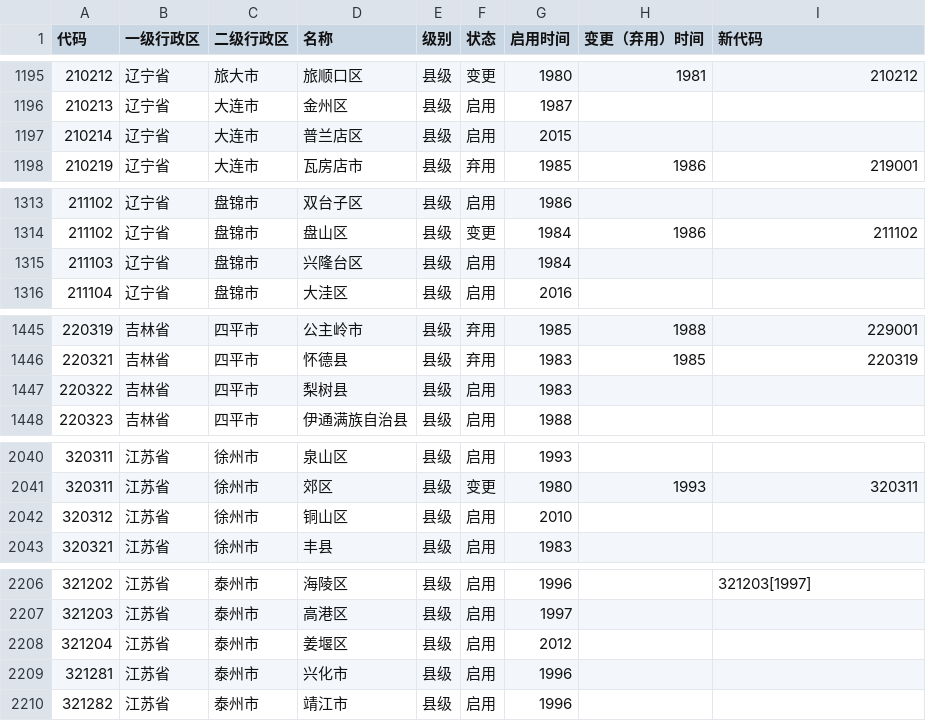
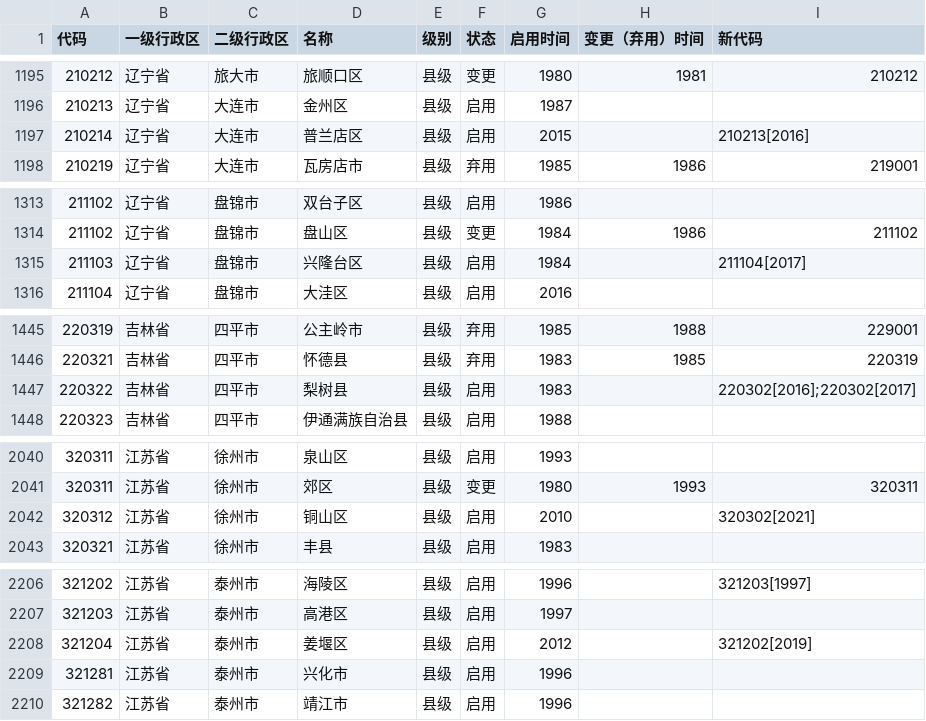
Before and after one commit to yescallop/areacodes, a CSV file: result.csv, drawn as a sheet; only a part is shown, gaps mark what is left out; the diff covers the shown part only.

```diff
--- a/result.csv
+++ b/result.csv
@@ -1196,3 +1196,3 @@
 210213,辽宁省,大连市,金州区,县级,启用,1987,,
-210214,辽宁省,大连市,普兰店区,县级,启用,2015,,
+210214,辽宁省,大连市,普兰店区,县级,启用,2015,,210213[2016]
 210219,辽宁省,大连市,瓦房店市,县级,弃用,1985,1986,219001
@@ -1314,3 +1314,3 @@
 211102,辽宁省,盘锦市,盘山区,县级,变更,1984,1986,211102
-211103,辽宁省,盘锦市,兴隆台区,县级,启用,1984,,
+211103,辽宁省,盘锦市,兴隆台区,县级,启用,1984,,211104[2017]
 211104,辽宁省,盘锦市,大洼区,县级,启用,2016,,
@@ -1446,3 +1446,3 @@
 220321,吉林省,四平市,怀德县,县级,弃用,1983,1985,220319
-220322,吉林省,四平市,梨树县,县级,启用,1983,,
+220322,吉林省,四平市,梨树县,县级,启用,1983,,220302[2016];220302[2017]
 220323,吉林省,四平市,伊通满族自治县,县级,启用,1988,,
@@ -2041,3 +2041,3 @@
 320311,江苏省,徐州市,郊区,县级,变更,1980,1993,320311
-320312,江苏省,徐州市,铜山区,县级,启用,2010,,
+320312,江苏省,徐州市,铜山区,县级,启用,2010,,320302[2021]
 320321,江苏省,徐州市,丰县,县级,启用,1983,,
@@ -2207,3 +2207,3 @@
 321203,江苏省,泰州市,高港区,县级,启用,1997,,
-321204,江苏省,泰州市,姜堰区,县级,启用,2012,,
+321204,江苏省,泰州市,姜堰区,县级,启用,2012,,321202[2019]
 321281,江苏省,泰州市,兴化市,县级,启用,1996,,
```
Also changed, not shown: 33 edited cells elsewhere in this file, 10 other files.
